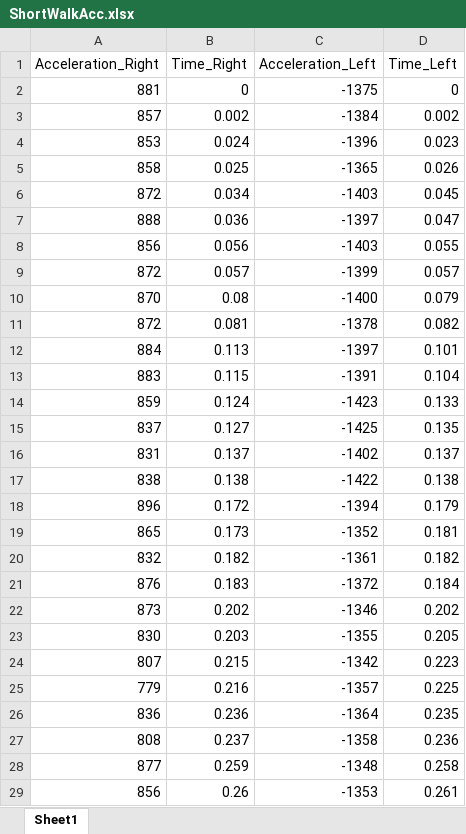
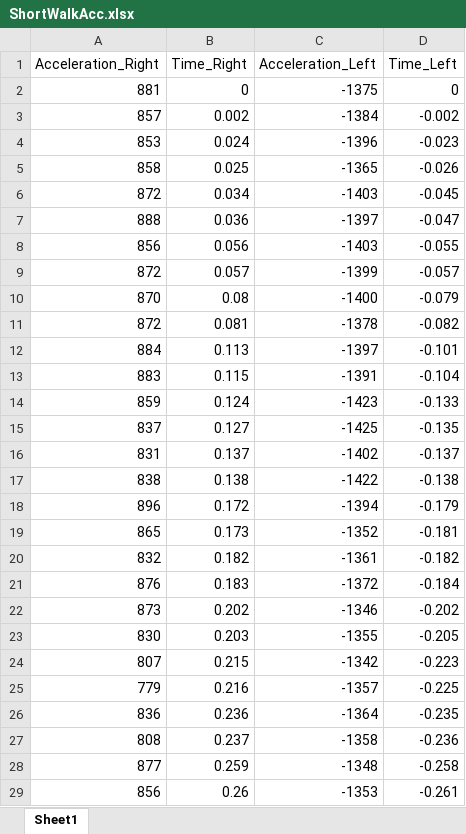
Before and after one commit to ICFOG2025/Demos_tests, an Excel workbook: ShortWalkAcc.xlsx, sheet Sheet1, drawn as a sheet; only a part is shown; values as stored, in another font and other column widths than the file's, no borders; the diff covers the shown part only; the diff names each change by its address in the sheet, - before the commit and + after, or states it on an @@ line.

Commit message:
Correcting negative values in left leg (up side down)

```diff
--- a/ShortWalkAcc.xlsx (sheet Sheet1)
+++ b/ShortWalkAcc.xlsx (sheet Sheet1)
-D3 (Time_Left): 0.002
+D3 (Time_Left): -0.002
-D4 (Time_Left): 0.023
+D4 (Time_Left): -0.023
-D5 (Time_Left): 0.026
+D5 (Time_Left): -0.026
-D6 (Time_Left): 0.045
+D6 (Time_Left): -0.045
-D7 (Time_Left): 0.047
+D7 (Time_Left): -0.047
-D8 (Time_Left): 0.055
+D8 (Time_Left): -0.055
-D9 (Time_Left): 0.057
+D9 (Time_Left): -0.057
-D10 (Time_Left): 0.079
+D10 (Time_Left): -0.079
-D11 (Time_Left): 0.082
+D11 (Time_Left): -0.082
-D12 (Time_Left): 0.101
+D12 (Time_Left): -0.101
-D13 (Time_Left): 0.104
+D13 (Time_Left): -0.104
-D14 (Time_Left): 0.133
+D14 (Time_Left): -0.133
-D15 (Time_Left): 0.135
+D15 (Time_Left): -0.135
-D16 (Time_Left): 0.137
+D16 (Time_Left): -0.137
-D17 (Time_Left): 0.138
+D17 (Time_Left): -0.138
-D18 (Time_Left): 0.179
+D18 (Time_Left): -0.179
-D19 (Time_Left): 0.181
+D19 (Time_Left): -0.181
-D20 (Time_Left): 0.182
+D20 (Time_Left): -0.182
-D21 (Time_Left): 0.184
+D21 (Time_Left): -0.184
-D22 (Time_Left): 0.202
+D22 (Time_Left): -0.202
-D23 (Time_Left): 0.205
+D23 (Time_Left): -0.205
-D24 (Time_Left): 0.223
+D24 (Time_Left): -0.223
-D25 (Time_Left): 0.225
+D25 (Time_Left): -0.225
-D26 (Time_Left): 0.235
+D26 (Time_Left): -0.235
-D27 (Time_Left): 0.236
+D27 (Time_Left): -0.236
-D28 (Time_Left): 0.258
+D28 (Time_Left): -0.258
-D29 (Time_Left): 0.261
+D29 (Time_Left): -0.261
```
Also changed, not shown: 1002 edited cells elsewhere in this sheet.
